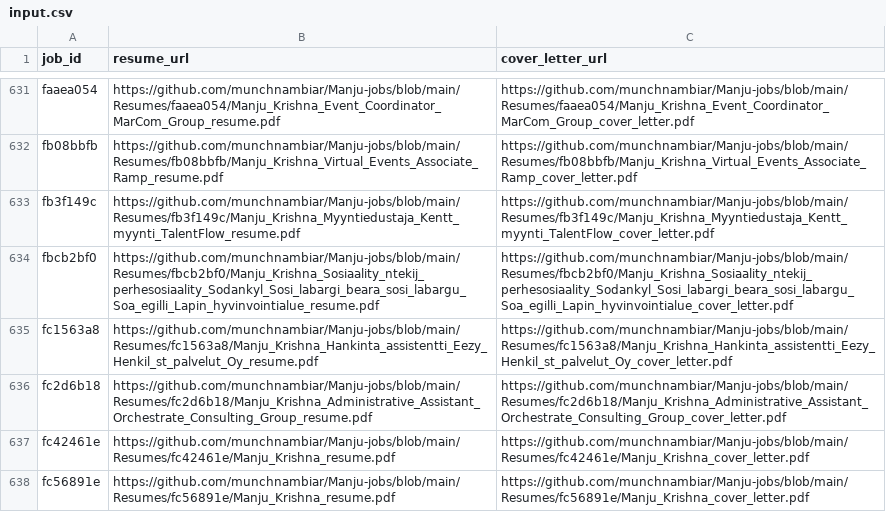
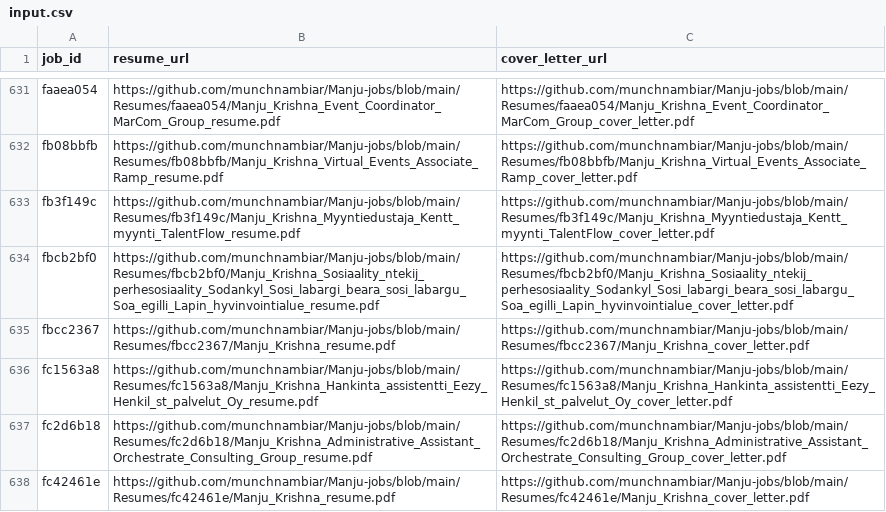
Before and after one commit to vinchess1989/manju-jobs-dashboard, a CSV file: input.csv, drawn as a sheet; only a part is shown, gaps mark what is left out; the shorter side is filled out with more unchanged rows.

Commit message:
Update resume links for fbcc2367 (retailored with claude-sonnet-4-6)

```diff
--- a/input.csv
+++ b/input.csv
@@ -634,2 +634,3 @@ fb3f149c,https://github.com/munchnambiar/Manju-jobs/blob/main/Resumes/fb3f149c/M
 fbcb2bf0,https://github.com/munchnambiar/Manju-jobs/blob/main/Resumes/fbcb2bf0/Manju_Krishna_Sosiaality_ntekij_perhesosiaality_Sodankyl_Sosi_labargi_beara_sosi_labargu_Soa_egilli_Lapin_hyvinvointialue_resume.pdf,https://github.com/munchnambiar/Manju-jobs/blob/main/Resumes/fbcb2bf0/Manju_Krishna_Sosiaality_ntekij_perhesosiaality_Sodankyl_Sosi_labargi_beara_sosi_labargu_Soa_egilli_Lapin_hyvinvointialue_cover_letter.pdf
+fbcc2367,https://github.com/munchnambiar/Manju-jobs/blob/main/Resumes/fbcc2367/Manju_Krishna_resume.pdf,https://github.com/munchnambiar/Manju-jobs/blob/main/Resumes/fbcc2367/Manju_Krishna_cover_letter.pdf
 fc1563a8,https://github.com/munchnambiar/Manju-jobs/blob/main/Resumes/fc1563a8/Manju_Krishna_Hankinta_assistentti_Eezy_Henkil_st_palvelut_Oy_resume.pdf,https://github.com/munchnambiar/Manju-jobs/blob/main/Resumes/fc1563a8/Manju_Krishna_Hankinta_assistentti_Eezy_Henkil_st_palvelut_Oy_cover_letter.pdf
```
